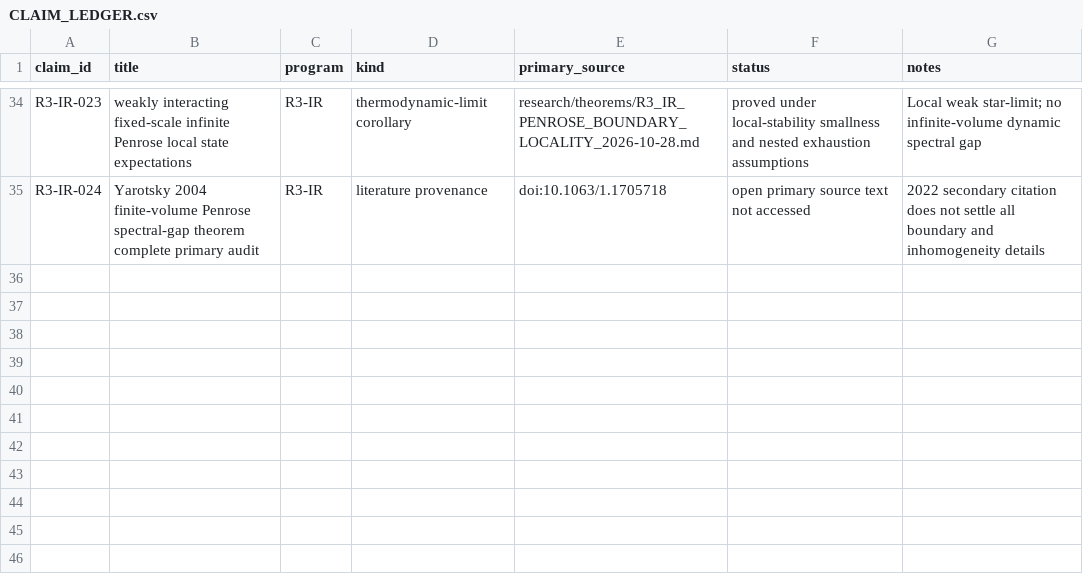
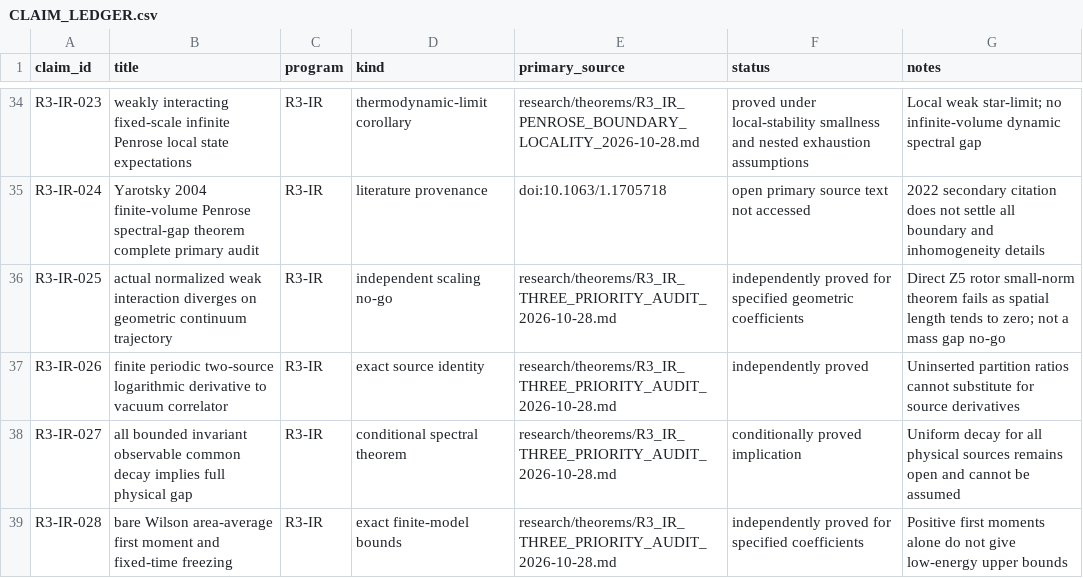
Before and after one commit to syncgravity/Singular-Boundary, a CSV file: research/claims/CLAIM_LEDGER.csv, drawn as a sheet; only a part is shown, gaps mark what is left out.

Commit message:
ledger: classify strong-refinement obstruction and exact source-inserted gates

```diff
--- a/research/claims/CLAIM_LEDGER.csv
+++ b/research/claims/CLAIM_LEDGER.csv
@@ -35 +35,5 @@ R3-IR-023,weakly interacting fixed-scale infinite Penrose local state expectatio
 R3-IR-024,Yarotsky 2004 finite-volume Penrose spectral-gap theorem complete primary audit,R3-IR,literature provenance,doi:10.1063/1.1705718,open primary source text not accessed,2022 secondary citation does not settle all boundary and inhomogeneity details
+R3-IR-025,actual normalized weak interaction diverges on geometric continuum trajectory,R3-IR,independent scaling no-go,research/theorems/R3_IR_THREE_PRIORITY_AUDIT_2026-10-28.md,independently proved for specified geometric coefficients,Direct Z5 rotor small-norm theorem fails as spatial length tends to zero; not a mass gap no-go
+R3-IR-026,finite periodic two-source logarithmic derivative to vacuum correlator,R3-IR,exact source identity,research/theorems/R3_IR_THREE_PRIORITY_AUDIT_2026-10-28.md,independently proved,Uninserted partition ratios cannot substitute for source derivatives
+R3-IR-027,all bounded invariant observable common decay implies full physical gap,R3-IR,conditional spectral theorem,research/theorems/R3_IR_THREE_PRIORITY_AUDIT_2026-10-28.md,conditionally proved implication,Uniform decay for all physical sources remains open and cannot be assumed
+R3-IR-028,bare Wilson area-average first moment and fixed-time freezing,R3-IR,exact finite-model bounds,research/theorems/R3_IR_THREE_PRIORITY_AUDIT_2026-10-28.md,independently proved for specified coefficients,Positive first moments alone do not give low-energy upper bounds
```
